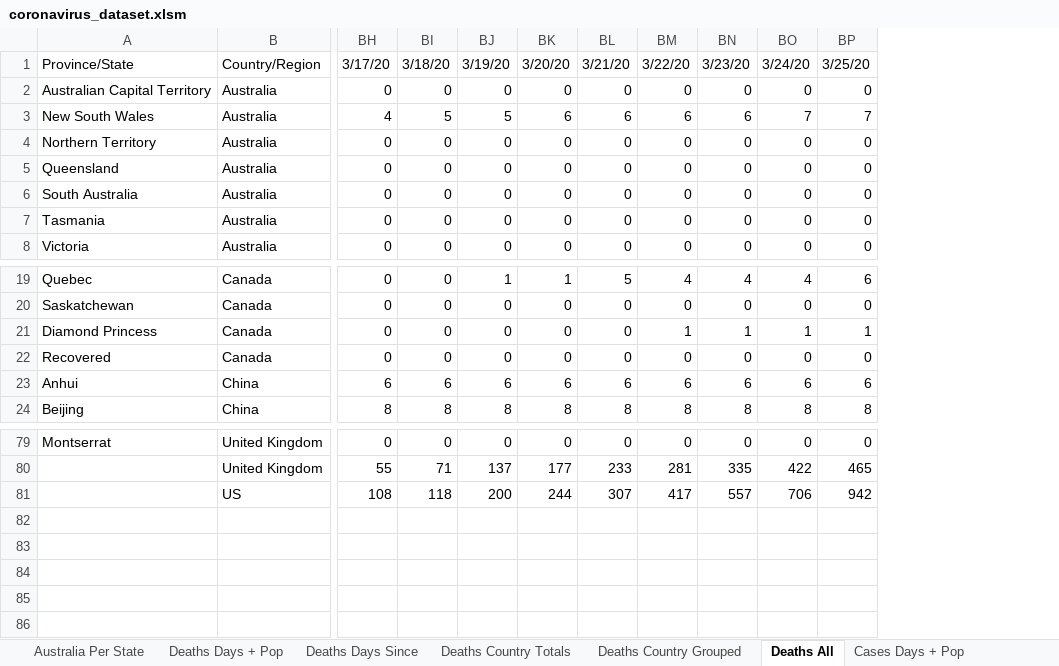
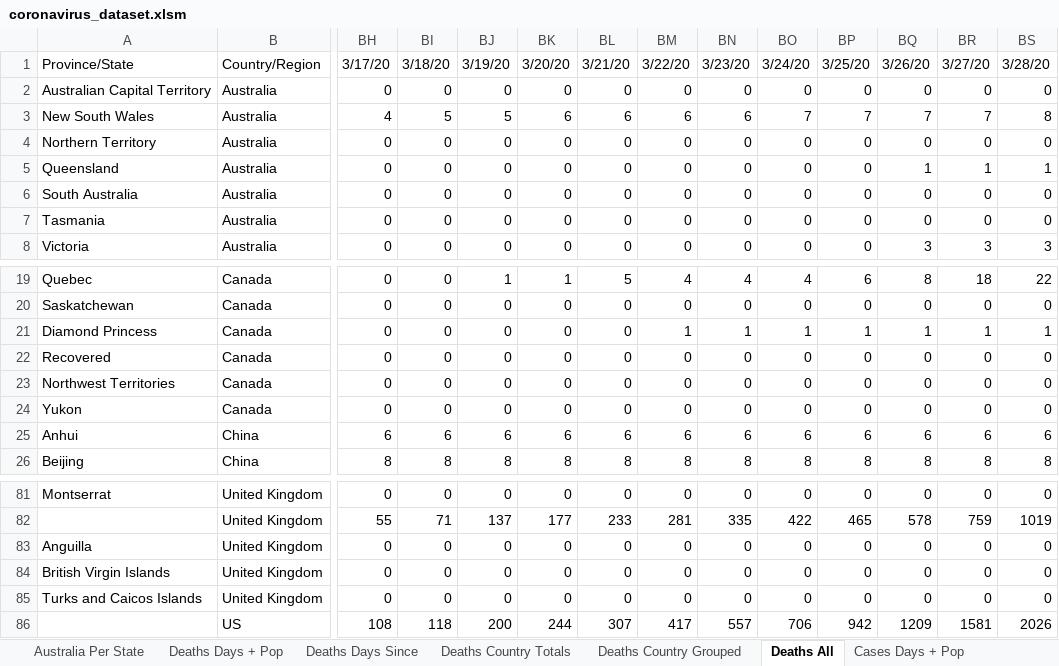
Before and after one commit to watermelonpizza/corvid-19-charts, an Excel workbook: coronavirus_dataset.xlsm, sheet Deaths All, drawn as a sheet; only a part is shown, gaps mark what is left out; values as stored, in another font and other column widths than the file's, no borders; table styles not drawn; rows hold the shown columns only; the diff names each change by its address in the sheet, - before the commit and + after, or states it on an @@ line.

```diff
--- a/coronavirus_dataset.xlsm (sheet Deaths All)
+++ b/coronavirus_dataset.xlsm (sheet Deaths All)
+column BQ, rows 1-8: 3/26/20 | 0 | 7 | 0 | 1 | 0 | 0 | 3; rows 19-22: 8 | 0 | 1 | 0; rows 25-26: 6 | 8; rows 81-82: 0 | 578; row 86: 1209
+column BR, rows 1-8: 3/27/20 | 0 | 7 | 0 | 1 | 0 | 0 | 3; rows 19-22: 18 | 0 | 1 | 0; rows 25-26: 6 | 8; rows 81-82: 0 | 759; row 86: 1581
+column BS, rows 1-8: 3/28/20 | 0 | 8 | 0 | 1 | 0 | 0 | 3; rows 19-22: 22 | 0 | 1 | 0; rows 25-26: 6 | 8; rows 81-82: 0 | 1019; row 86: 2026
+row 23: Northwest Territories | Canada | 0 | 0 | 0 | 0 | 0 | 0 | 0 | 0 | 0 | 0 | 0 | 0
+row 24: Yukon | Canada | 0 | 0 | 0 | 0 | 0 | 0 | 0 | 0 | 0 | 0 | 0 | 0
+row 83: Anguilla | United Kingdom | 0 | 0 | 0 | 0 | 0 | 0 | 0 | 0 | 0 | 0 | 0 | 0
+row 84: British Virgin Islands | United Kingdom | 0 | 0 | 0 | 0 | 0 | 0 | 0 | 0 | 0 | 0 | 0 | 0
+row 85: Turks and Caicos Islands | United Kingdom | 0 | 0 | 0 | 0 | 0 | 0 | 0 | 0 | 0 | 0 | 0 | 0
```
Also changed, not shown: sheet Cases All, sheet Deaths Days Since, sheet Cases Days Since, sheet Cases Days + Pop, sheet Deaths Days + Pop, sheet Deaths Country Totals, 5 more sheets, charts or pictures.
